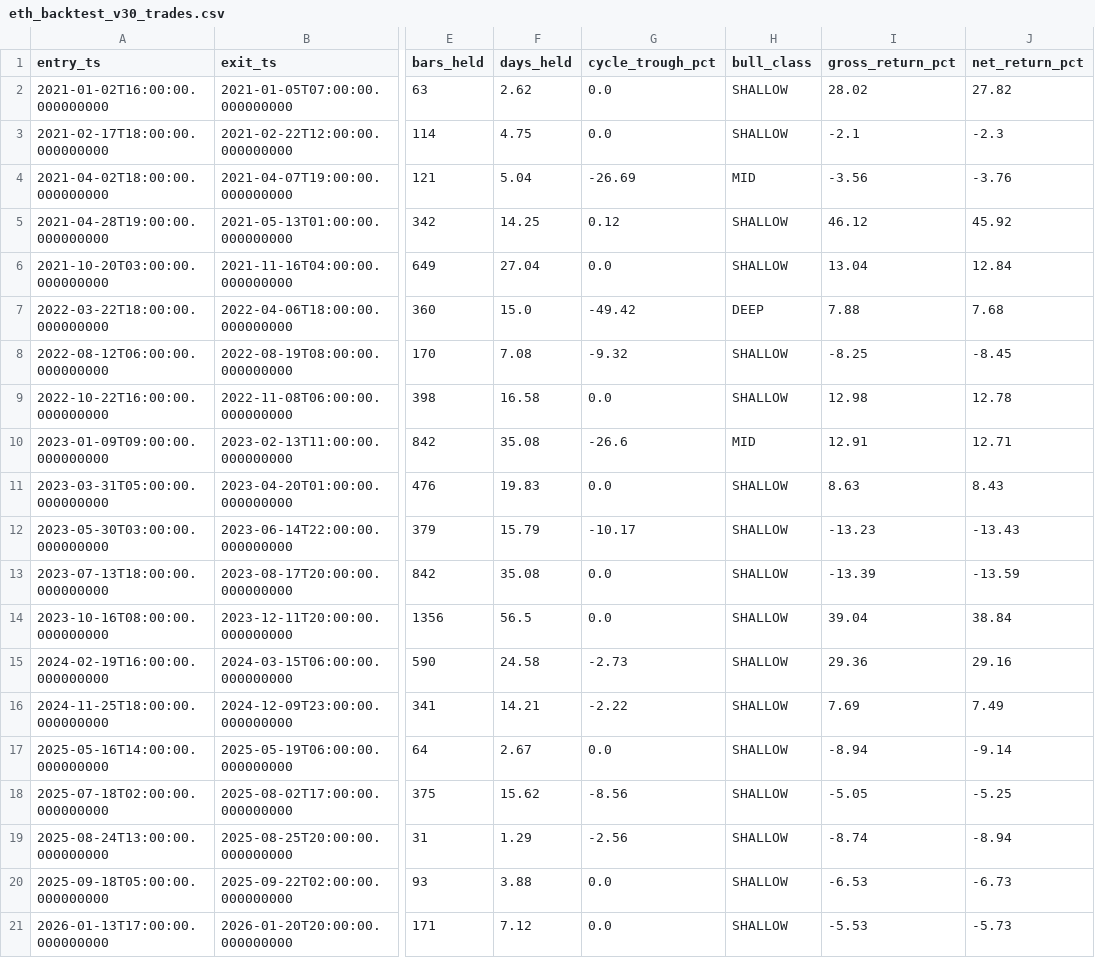
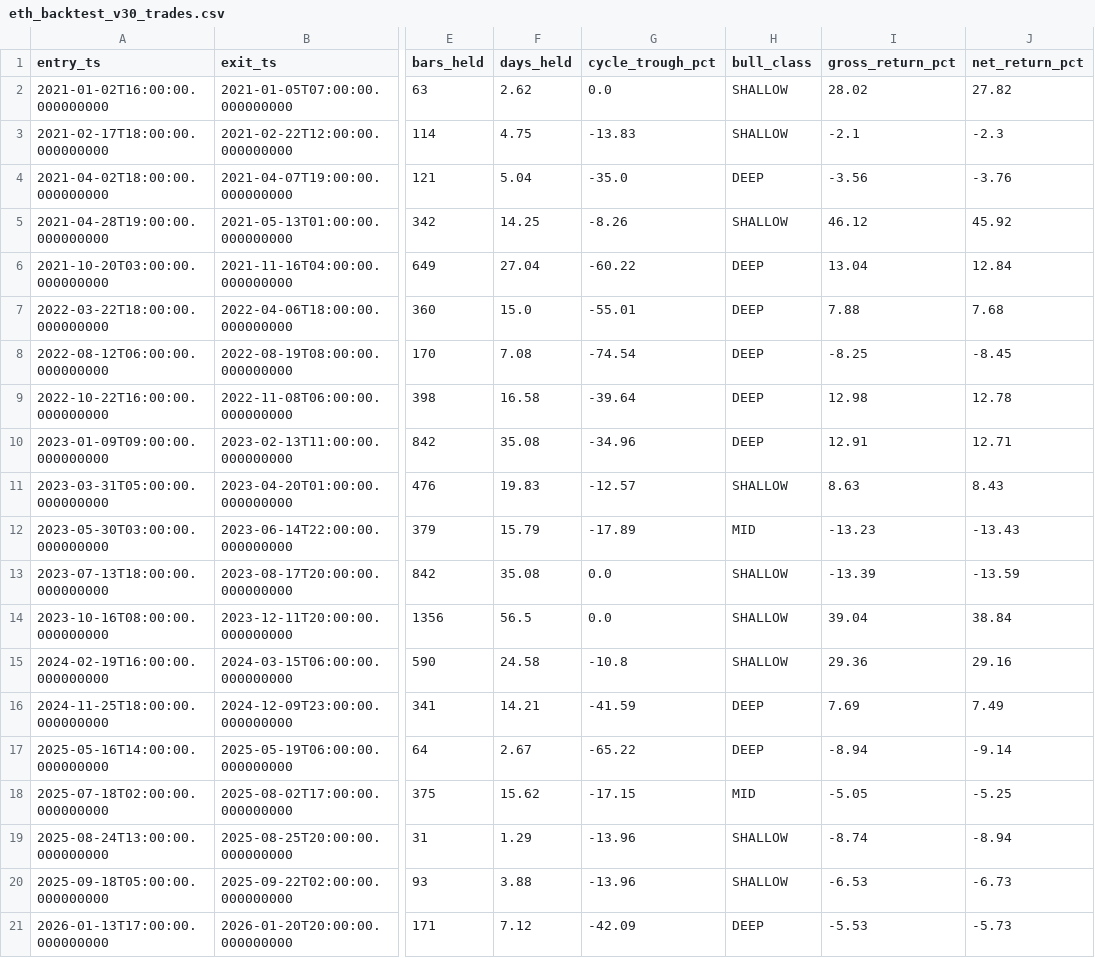
Before and after one commit to babcoccl/eth-bot, a CSV file: eth_backtest_v30_trades.csv, drawn as a sheet; only a part is shown, gaps mark what is left out; the diff covers the shown part only; the diff names each change by its address in the sheet, - before the commit and + after, or states it on an @@ line.

```diff
--- a/eth_backtest_v30_trades.csv
+++ b/eth_backtest_v30_trades.csv
-G3 (cycle_trough_pct): 0.0
+G3 (cycle_trough_pct): -13.83
-G4 (cycle_trough_pct): -26.69
+G4 (cycle_trough_pct): -35.0
-H4 (bull_class): MID
+H4 (bull_class): DEEP
-G5 (cycle_trough_pct): 0.12
+G5 (cycle_trough_pct): -8.26
-G6 (cycle_trough_pct): 0.0
+G6 (cycle_trough_pct): -60.22
-H6 (bull_class): SHALLOW
+H6 (bull_class): DEEP
-G7 (cycle_trough_pct): -49.42
+G7 (cycle_trough_pct): -55.01
-G8 (cycle_trough_pct): -9.32
+G8 (cycle_trough_pct): -74.54
-H8:H9 (bull_class): SHALLOW
+H8:H9 (bull_class): DEEP
-G9 (cycle_trough_pct): 0.0
+G9 (cycle_trough_pct): -39.64
-G10 (cycle_trough_pct): -26.6
+G10 (cycle_trough_pct): -34.96
-H10 (bull_class): MID
+H10 (bull_class): DEEP
-G11 (cycle_trough_pct): 0.0
+G11 (cycle_trough_pct): -12.57
-G12 (cycle_trough_pct): -10.17
+G12 (cycle_trough_pct): -17.89
-H12 (bull_class): SHALLOW
+H12 (bull_class): MID
-G15 (cycle_trough_pct): -2.73
+G15 (cycle_trough_pct): -10.8
-G16 (cycle_trough_pct): -2.22
+G16 (cycle_trough_pct): -41.59
-H16:H17 (bull_class): SHALLOW
+H16:H17 (bull_class): DEEP
-G17 (cycle_trough_pct): 0.0
+G17 (cycle_trough_pct): -65.22
-G18 (cycle_trough_pct): -8.56
+G18 (cycle_trough_pct): -17.15
-H18 (bull_class): SHALLOW
+H18 (bull_class): MID
-G19 (cycle_trough_pct): -2.56
+G19 (cycle_trough_pct): -13.96
-G20 (cycle_trough_pct): 0.0
+G20 (cycle_trough_pct): -13.96
-G21 (cycle_trough_pct): 0.0
+G21 (cycle_trough_pct): -42.09
-H21 (bull_class): SHALLOW
+H21 (bull_class): DEEP
```
Also changed, not shown: 9 edited cells elsewhere in this file, eth_backtest_v30_summary.csv, 1 other file.
